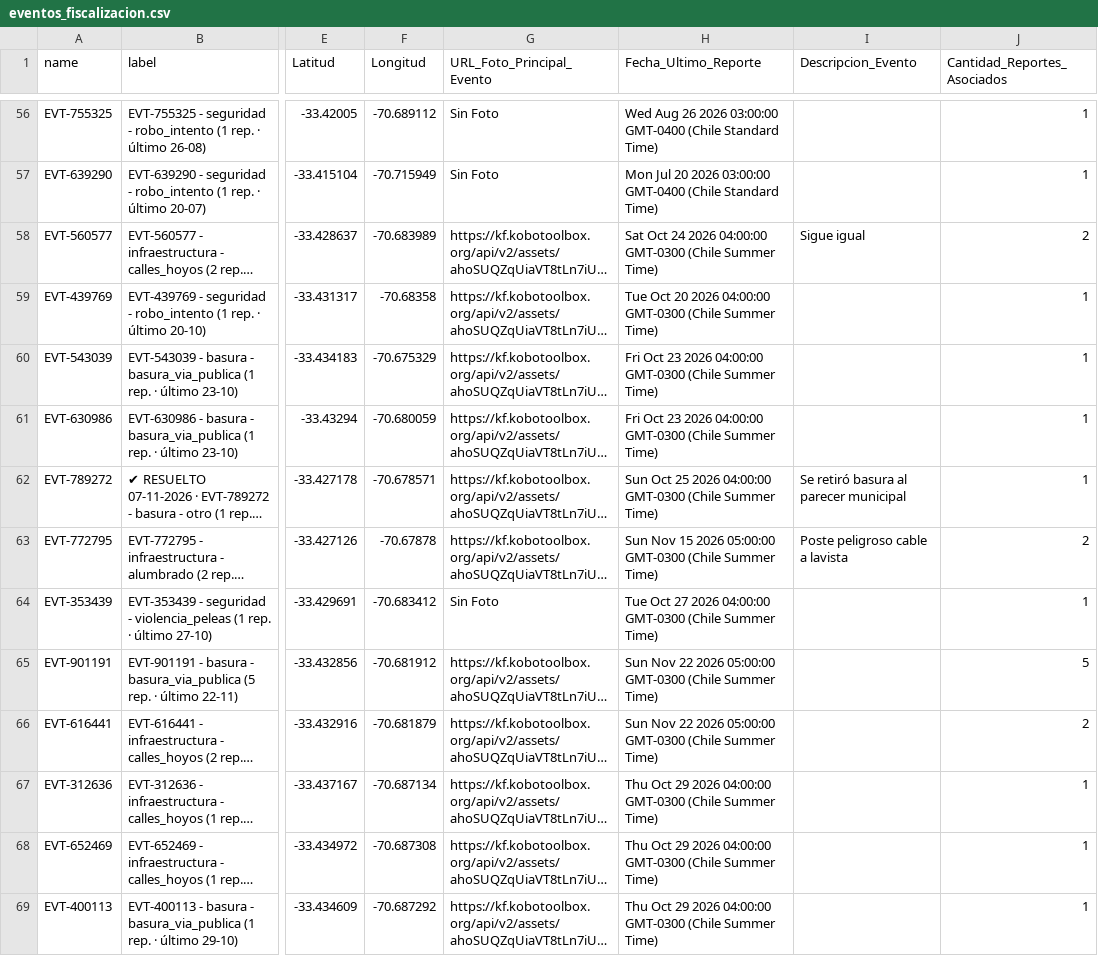
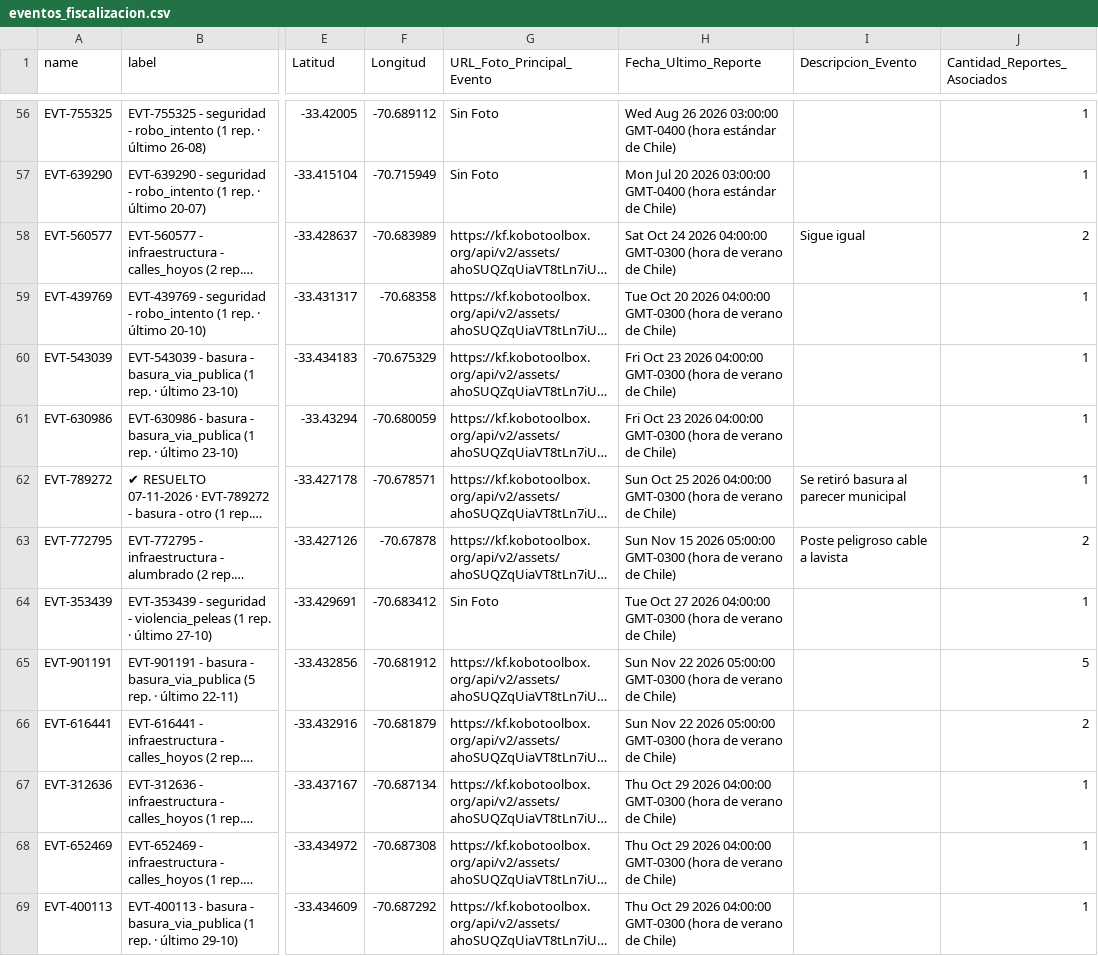
Before and after one commit to geoemprendimiento2026/observatorio-datos, a CSV file: eventos_fiscalizacion.csv, drawn as a sheet; only a part is shown, gaps mark what is left out; long unchanged cells end in …; the diff covers the shown part only; the diff names each change by its address in the sheet, - before the commit and + after, or states it on an @@ line.

Commit message:
Actualiza eventos_fiscalizacion.csv — 2026-11-22T19:38:26.049Z

```diff
--- a/eventos_fiscalizacion.csv
+++ b/eventos_fiscalizacion.csv
-H56 (Fecha_Ultimo_Reporte): …03:00:00 GMT-0400 (Chile Standard Time)
+H56 (Fecha_Ultimo_Reporte): …03:00:00 GMT-0400 (hora estándar de Chile)
-H57 (Fecha_Ultimo_Reporte): …03:00:00 GMT-0400 (Chile Standard Time)
+H57 (Fecha_Ultimo_Reporte): …03:00:00 GMT-0400 (hora estándar de Chile)
-H58 (Fecha_Ultimo_Reporte): …04:00:00 GMT-0300 (Chile Summer Time)
+H58 (Fecha_Ultimo_Reporte): …04:00:00 GMT-0300 (hora de verano de Chile)
-H59 (Fecha_Ultimo_Reporte): …04:00:00 GMT-0300 (Chile Summer Time)
+H59 (Fecha_Ultimo_Reporte): …04:00:00 GMT-0300 (hora de verano de Chile)
-H60:H61 (Fecha_Ultimo_Reporte): …04:00:00 GMT-0300 (Chile Summer Time)
+H60:H61 (Fecha_Ultimo_Reporte): …04:00:00 GMT-0300 (hora de verano de Chile)
-H62 (Fecha_Ultimo_Reporte): …04:00:00 GMT-0300 (Chile Summer Time)
+H62 (Fecha_Ultimo_Reporte): …04:00:00 GMT-0300 (hora de verano de Chile)
-H63 (Fecha_Ultimo_Reporte): …05:00:00 GMT-0300 (Chile Summer Time)
+H63 (Fecha_Ultimo_Reporte): …05:00:00 GMT-0300 (hora de verano de Chile)
-H64 (Fecha_Ultimo_Reporte): …04:00:00 GMT-0300 (Chile Summer Time)
+H64 (Fecha_Ultimo_Reporte): …04:00:00 GMT-0300 (hora de verano de Chile)
-H65:H66 (Fecha_Ultimo_Reporte): …05:00:00 GMT-0300 (Chile Summer Time)
+H65:H66 (Fecha_Ultimo_Reporte): …05:00:00 GMT-0300 (hora de verano de Chile)
-H67:H69 (Fecha_Ultimo_Reporte): …04:00:00 GMT-0300 (Chile Summer Time)
+H67:H69 (Fecha_Ultimo_Reporte): …04:00:00 GMT-0300 (hora de verano de Chile)
```
Also changed, not shown: 138 edited cells elsewhere in this file.
